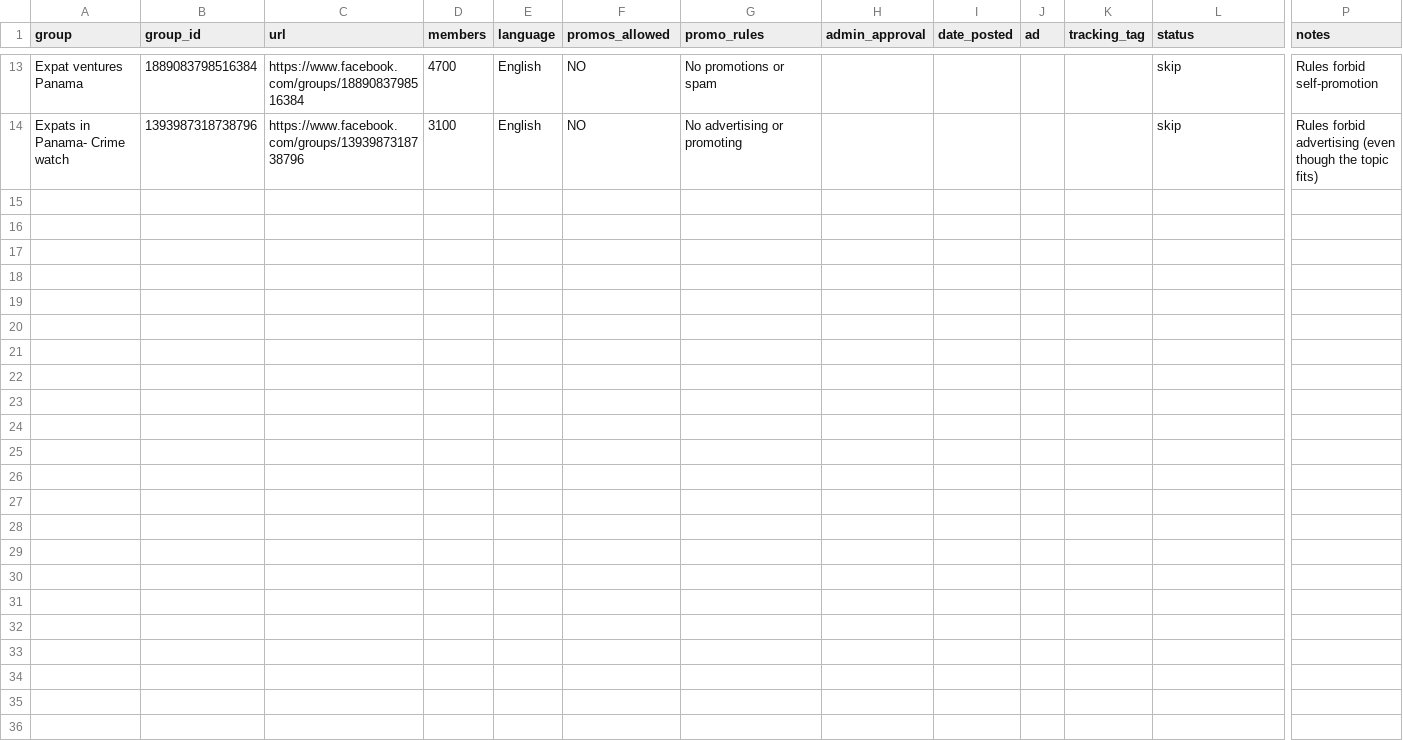
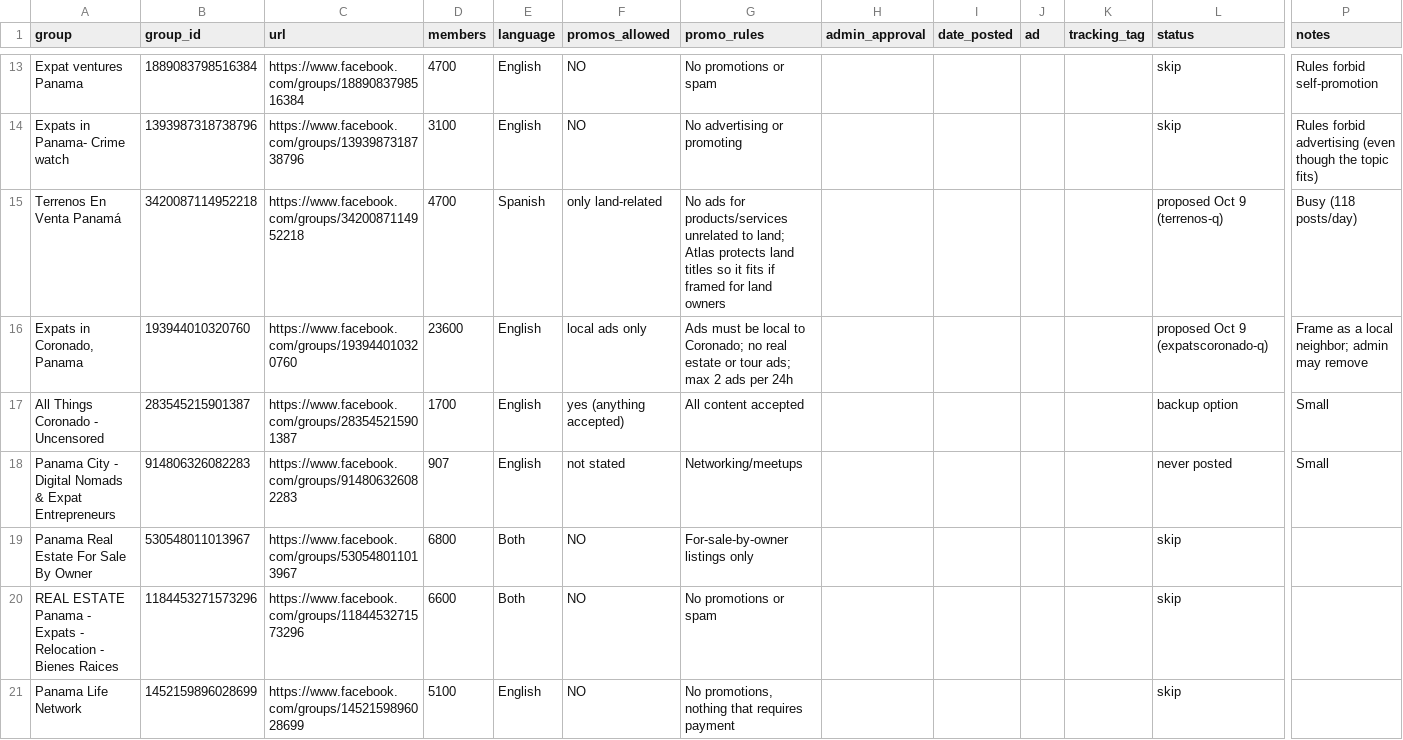
Before and after one commit to JeffFP-Git/Atlas-Panama, a CSV file: docs/marketing/fb-tracker.csv, drawn as a sheet; only a part is shown, gaps mark what is left out; rows hold the shown columns only; the diff names each change by its address in the sheet, - before the commit and + after, or states it on an @@ line.

```diff
--- a/docs/marketing/fb-tracker.csv
+++ b/docs/marketing/fb-tracker.csv
+row 15: Terrenos En Venta Panamá | 3420087114952218 | https://www.facebook.com/groups/3420087114952218 | 4700 | Spanish | only land-related | No ads for products/services unrelated to land; Atlas protects land titles so it fits if framed for land owners |  |  |  |  | proposed Oct 9 (terrenos-q) | Busy (118 posts/day)
+row 16: Expats in Coronado, Panama | 193944010320760 | https://www.facebook.com/groups/193944010320760 | 23600 | English | local ads only | Ads must be local to Coronado; no real estate or tour ads; max 2 ads per 24h |  |  |  |  | proposed Oct 9 (expatscoronado-q) | Frame as a local neighbor; admin may remove
+row 17: All Things Coronado - Uncensored | 283545215901387 | https://www.facebook.com/groups/283545215901387 | 1700 | English | yes (anything accepted) | All content accepted |  |  |  |  | backup option | Small
+row 18: Panama City - Digital Nomads & Expat Entrepreneurs | 914806326082283 | https://www.facebook.com/groups/914806326082283 | 907 | English | not stated | Networking/meetups |  |  |  |  | never posted | Small
+row 19: Panama Real Estate For Sale By Owner | 530548011013967 | https://www.facebook.com/groups/530548011013967 | 6800 | Both | NO | For-sale-by-owner listings only |  |  |  |  | skip
+row 20: REAL ESTATE Panama - Expats - Relocation - Bienes Raices | 1184453271573296 | https://www.facebook.com/groups/1184453271573296 | 6600 | Both | NO | No promotions or spam |  |  |  |  | skip
+row 21: Panama Life Network | 1452159896028699 | https://www.facebook.com/groups/1452159896028699 | 5100 | English | NO | No promotions, nothing that requires payment |  |  |  |  | skip
```
